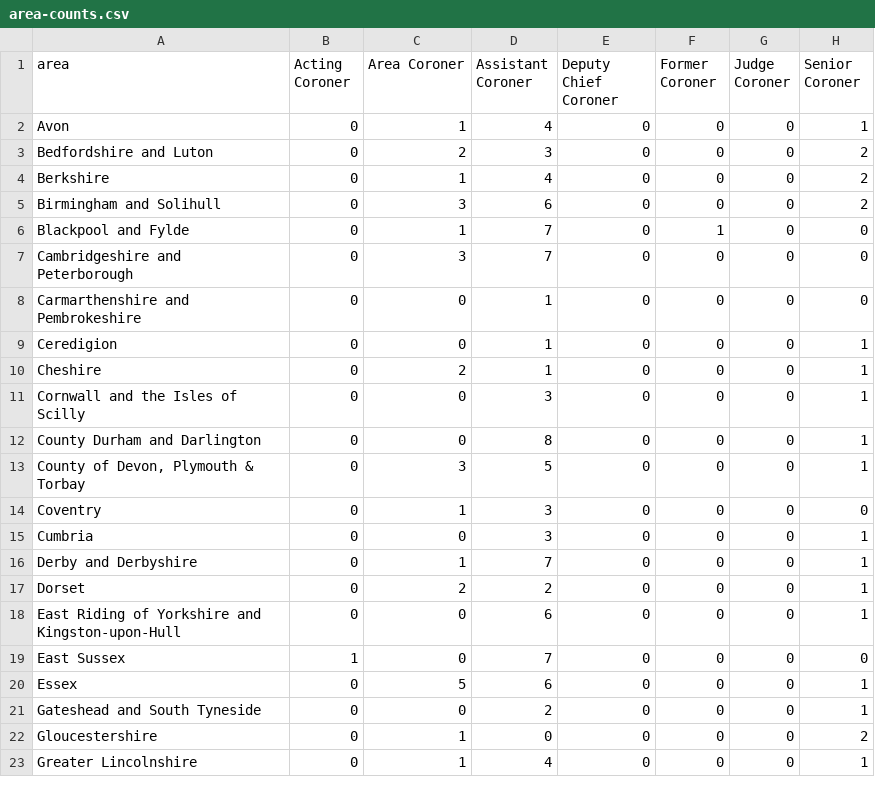
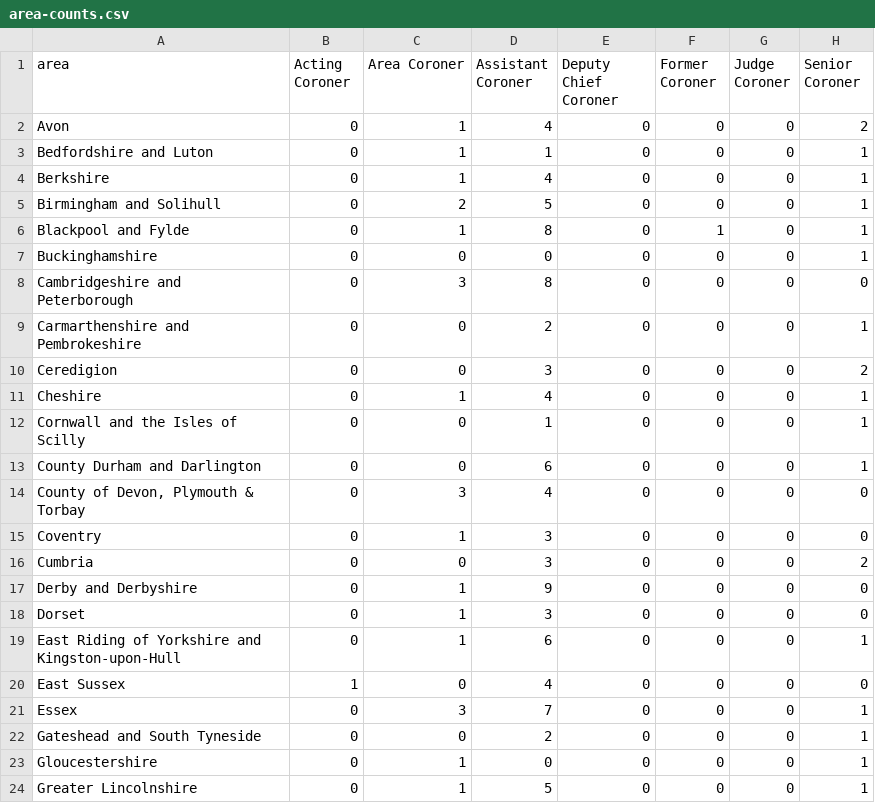
Before and after one commit to Just-Helpful/preventable-deaths-scraper, a CSV file: src/analyse/counts/data/name/area-counts.csv, drawn as a sheet; only a part is shown; the diff covers the shown part only.

```diff
--- a/src/analyse/counts/data/name/area-counts.csv
+++ b/src/analyse/counts/data/name/area-counts.csv
@@ -1,23 +1,24 @@
 area,Acting Coroner,Area Coroner,Assistant Coroner,Deputy Chief Coroner,Former Coroner,Judge Coroner,Senior Coroner
-Avon,0,1,4,0,0,0,1
-Bedfordshire and Luton,0,2,3,0,0,0,2
-Berkshire,0,1,4,0,0,0,2
-Birmingham and Solihull,0,3,6,0,0,0,2
-Blackpool and Fylde,0,1,7,0,1,0,0
-Cambridgeshire and Peterborough,0,3,7,0,0,0,0
-Carmarthenshire and Pembrokeshire,0,0,1,0,0,0,0
-Ceredigion,0,0,1,0,0,0,1
-Cheshire,0,2,1,0,0,0,1
-Cornwall and the Isles of Scilly,0,0,3,0,0,0,1
-County Durham and Darlington,0,0,8,0,0,0,1
-"County of Devon, Plymouth & Torbay",0,3,5,0,0,0,1
+Avon,0,1,4,0,0,0,2
+Bedfordshire and Luton,0,1,1,0,0,0,1
+Berkshire,0,1,4,0,0,0,1
+Birmingham and Solihull,0,2,5,0,0,0,1
+Blackpool and Fylde,0,1,8,0,1,0,1
+Buckinghamshire,0,0,0,0,0,0,1
+Cambridgeshire and Peterborough,0,3,8,0,0,0,0
+Carmarthenshire and Pembrokeshire,0,0,2,0,0,0,1
+Ceredigion,0,0,3,0,0,0,2
+Cheshire,0,1,4,0,0,0,1
+Cornwall and the Isles of Scilly,0,0,1,0,0,0,1
+County Durham and Darlington,0,0,6,0,0,0,1
+"County of Devon, Plymouth & Torbay",0,3,4,0,0,0,0
 Coventry,0,1,3,0,0,0,0
-Cumbria,0,0,3,0,0,0,1
-Derby and Derbyshire,0,1,7,0,0,0,1
-Dorset,0,2,2,0,0,0,1
-East Riding of Yorkshire and Kingston-upon-Hull,0,0,6,0,0,0,1
-East Sussex,1,0,7,0,0,0,0
-Essex,0,5,6,0,0,0,1
+Cumbria,0,0,3,0,0,0,2
+Derby and Derbyshire,0,1,9,0,0,0,0
+Dorset,0,1,3,0,0,0,0
+East Riding of Yorkshire and Kingston-upon-Hull,0,1,6,0,0,0,1
+East Sussex,1,0,4,0,0,0,0
+Essex,0,3,7,0,0,0,1
 Gateshead and South Tyneside,0,0,2,0,0,0,1
-Gloucestershire,0,1,0,0,0,0,2
-Greater Lincolnshire,0,1,4,0,0,0,1
+Gloucestershire,0,1,0,0,0,0,1
+Greater Lincolnshire,0,1,5,0,0,0,1
```
Also changed, not shown: 1 added row, 1 removed row and 66 edited cells elsewhere in this file, src/analyse/counts/data/name/top-categorised.csv, src/analyse/counts/data/sent/rcpt-statuses.csv, 27 other files.
